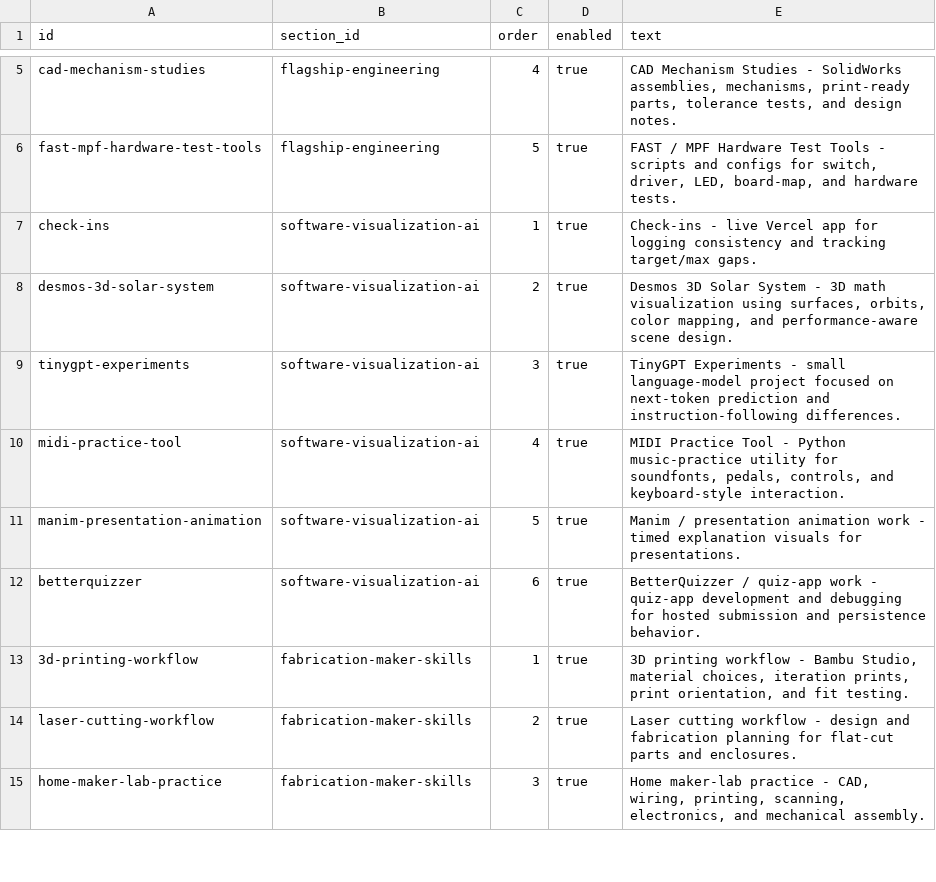
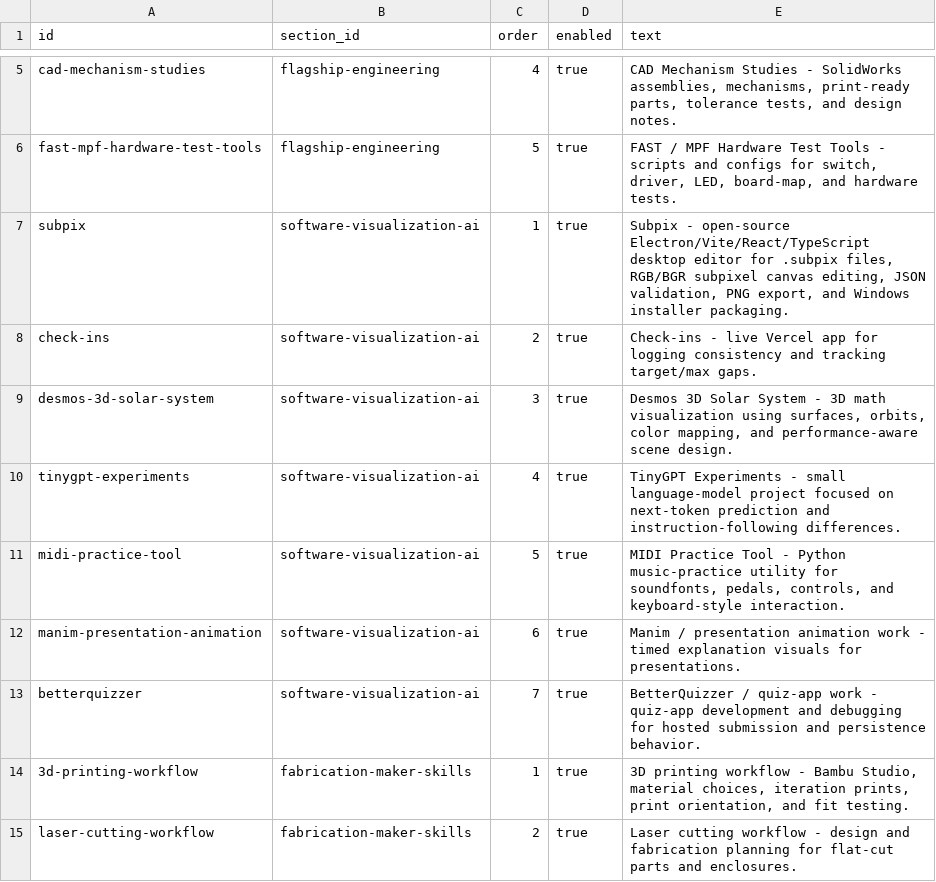
Before and after one commit to Chrissyuh/christopher-portfolio, a CSV file: docs/google-sheet-template/FullRecordItems.csv, drawn as a sheet; only a part is shown, gaps mark what is left out; the shorter side is filled out with more unchanged rows.

```diff
--- a/docs/google-sheet-template/FullRecordItems.csv
+++ b/docs/google-sheet-template/FullRecordItems.csv
@@ -6,8 +6,9 @@
 "fast-mpf-hardware-test-tools","flagship-engineering","5","true","FAST / MPF Hardware Test Tools - scripts and configs for switch, driver, LED, board-map, and hardware tests."
-"check-ins","software-visualization-ai","1","true","Check-ins - live Vercel app for logging consistency and tracking target/max gaps."
-"desmos-3d-solar-system","software-visualization-ai","2","true","Desmos 3D Solar System - 3D math visualization using surfaces, orbits, color mapping, and performance-aware scene design."
-"tinygpt-experiments","software-visualization-ai","3","true","TinyGPT Experiments - small language-model project focused on next-token prediction and instruction-following differences."
-"midi-practice-tool","software-visualization-ai","4","true","MIDI Practice Tool - Python music-practice utility for soundfonts, pedals, controls, and keyboard-style interaction."
-"manim-presentation-animation","software-visualization-ai","5","true","Manim / presentation animation work - timed explanation visuals for presentations."
-"betterquizzer","software-visualization-ai","6","true","BetterQuizzer / quiz-app work - quiz-app development and debugging for hosted submission and persistence behavior."
+"subpix","software-visualization-ai","1","true","Subpix - open-source Electron/Vite/React/TypeScript desktop editor for .subpix files, RGB/BGR subpixel canvas editing, JSON validation, PNG export, and Windows installer packaging."
+"check-ins","software-visualization-ai","2","true","Check-ins - live Vercel app for logging consistency and tracking target/max gaps."
+"desmos-3d-solar-system","software-visualization-ai","3","true","Desmos 3D Solar System - 3D math visualization using surfaces, orbits, color mapping, and performance-aware scene design."
+"tinygpt-experiments","software-visualization-ai","4","true","TinyGPT Experiments - small language-model project focused on next-token prediction and instruction-following differences."
+"midi-practice-tool","software-visualization-ai","5","true","MIDI Practice Tool - Python music-practice utility for soundfonts, pedals, controls, and keyboard-style interaction."
+"manim-presentation-animation","software-visualization-ai","6","true","Manim / presentation animation work - timed explanation visuals for presentations."
+"betterquizzer","software-visualization-ai","7","true","BetterQuizzer / quiz-app work - quiz-app development and debugging for hosted submission and persistence behavior."
 "3d-printing-workflow","fabrication-maker-skills","1","true","3D printing workflow - Bambu Studio, material choices, iteration prints, print orientation, and fit testing."
```
Also changed, not shown: docs/google-sheet-template/CurrentStack.csv, docs/google-sheet-template/MainProjects.csv, 10 other files.
